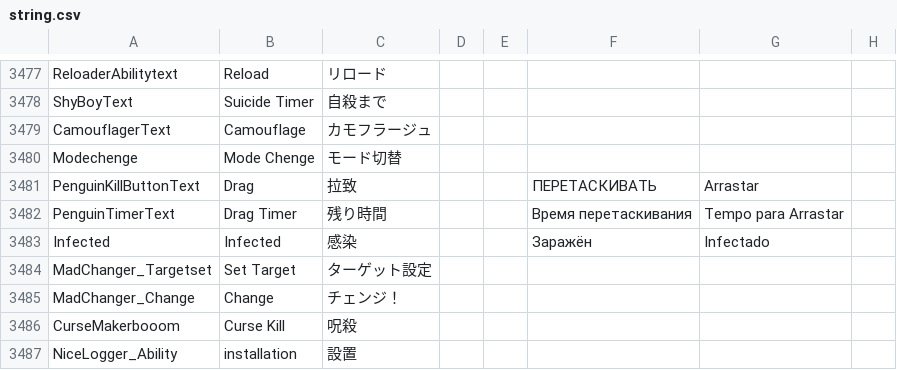
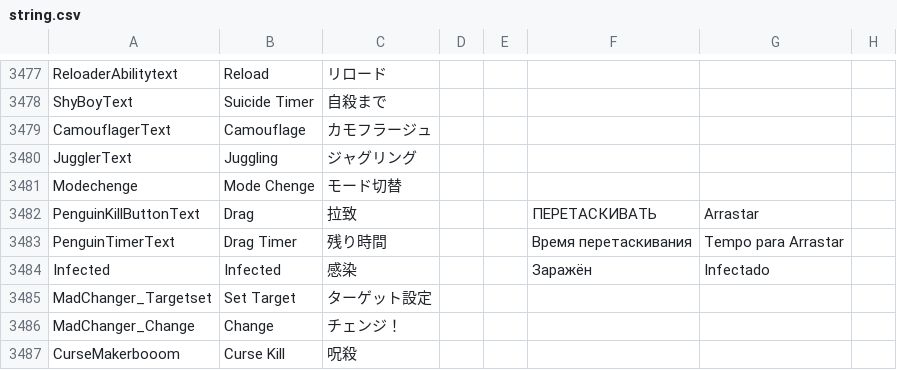
Before and after one commit to satokazoku/TownOfHost-Pko, a CSV file: Resources/string.csv, drawn as a sheet; only a part is shown, gaps mark what is left out; the shorter side is filled out with more unchanged rows.

Commit message:
change: Jugglerの能力ボタンの文字を変更

```diff
--- a/Resources/string.csv
+++ b/Resources/string.csv
@@ -3480,2 +3480,3 @@
 "CamouflagerText","Camouflage","カモフラージュ"
+"JugglerText","Juggling","ジャグリング"
 "Modechenge","Mode Chenge","モード切替"
```
Also changed, not shown: 1 other file.
